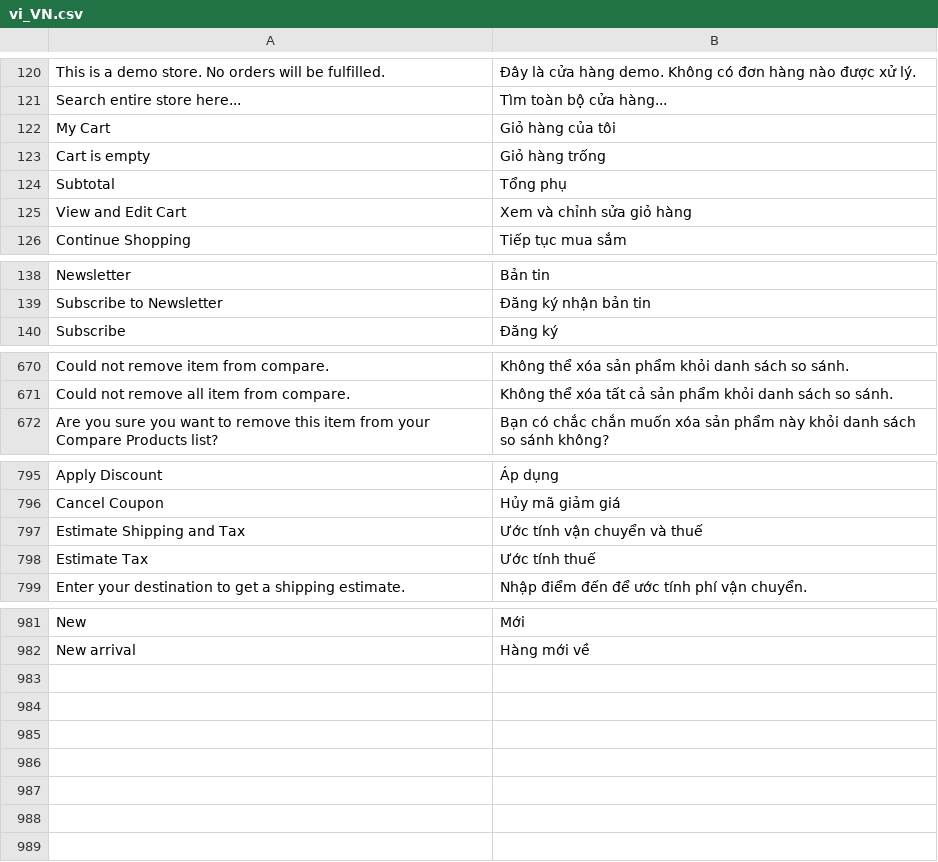
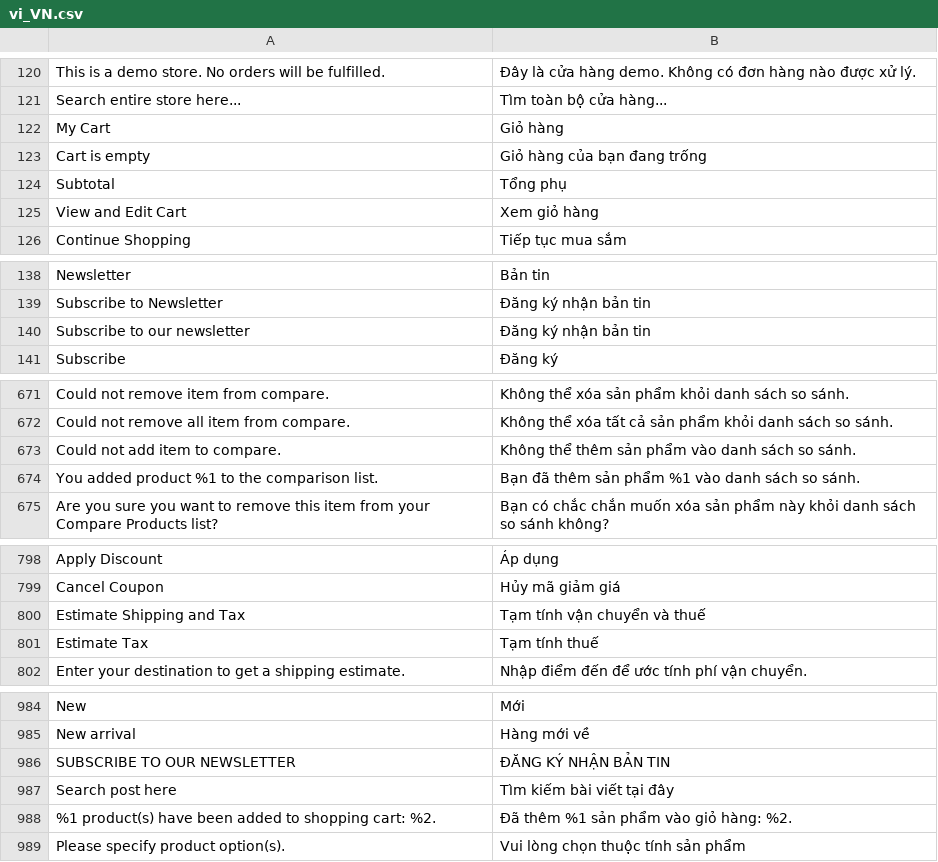
Before and after one commit to secomm-dev/slaunchpad, a CSV file: app/design/frontend/Secomm/launchpad/i18n/vi_VN.csv, drawn as a sheet; only a part is shown, gaps mark what is left out; the diff covers the shown part only.

```diff
--- a/app/design/frontend/Secomm/launchpad/i18n/vi_VN.csv
+++ b/app/design/frontend/Secomm/launchpad/i18n/vi_VN.csv
@@ -121,6 +121,6 @@
 "Search entire store here...","Tìm toàn bộ cửa hàng..."
-"My Cart","Giỏ hàng của tôi"
-"Cart is empty","Giỏ hàng trống"
+"My Cart","Giỏ hàng"
+"Cart is empty","Giỏ hàng của bạn đang trống"
 "Subtotal","Tổng phụ"
-"View and Edit Cart","Xem và chỉnh sửa giỏ hàng"
+"View and Edit Cart","Xem giỏ hàng"
 "Continue Shopping","Tiếp tục mua sắm"
@@ -139,2 +139,3 @@
 "Subscribe to Newsletter","Đăng ký nhận bản tin"
+"Subscribe to our newsletter","Đăng ký nhận bản tin"
 "Subscribe","Đăng ký"
@@ -671,2 +672,4 @@
 "Could not remove all item from compare.","Không thể xóa tất cả sản phẩm khỏi danh sách so sánh."
+"Could not add item to compare.","Không thể thêm sản phẩm vào danh sách so sánh."
+"You added product %1 to the comparison list.","Bạn đã thêm sản phẩm %1 vào danh sách so sánh."
 "Are you sure you want to remove this item from your Compare Products list?","Bạn có chắc chắn muốn xóa sản phẩm này khỏi danh sách so sánh không?"
@@ -796,4 +799,4 @@
 "Cancel Coupon","Hủy mã giảm giá"
-"Estimate Shipping and Tax","Ước tính vận chuyển và thuế"
-"Estimate Tax","Ước tính thuế"
+"Estimate Shipping and Tax","Tạm tính vận chuyển và thuế"
+"Estimate Tax","Tạm tính thuế"
 "Enter your destination to get a shipping estimate.","Nhập điểm đến để ước tính phí vận chuyển."
@@ -982 +985,5 @@
 "New arrival","Hàng mới về"
+"SUBSCRIBE TO OUR NEWSLETTER","ĐĂNG KÝ NHẬN BẢN TIN"
+"Search post here","Tìm kiếm bài viết tại đây"
+"%1 product(s) have been added to shopping cart: %2.","Đã thêm %1 sản phẩm vào giỏ hàng: %2."
+"Please specify product option(s).","Vui lòng chọn thuộc tính sản phẩm"
```
Also changed, not shown: 7 edited cells elsewhere in this file, app/design/frontend/Secomm/launchpad/i18n/en_US.csv, 32 other files.
